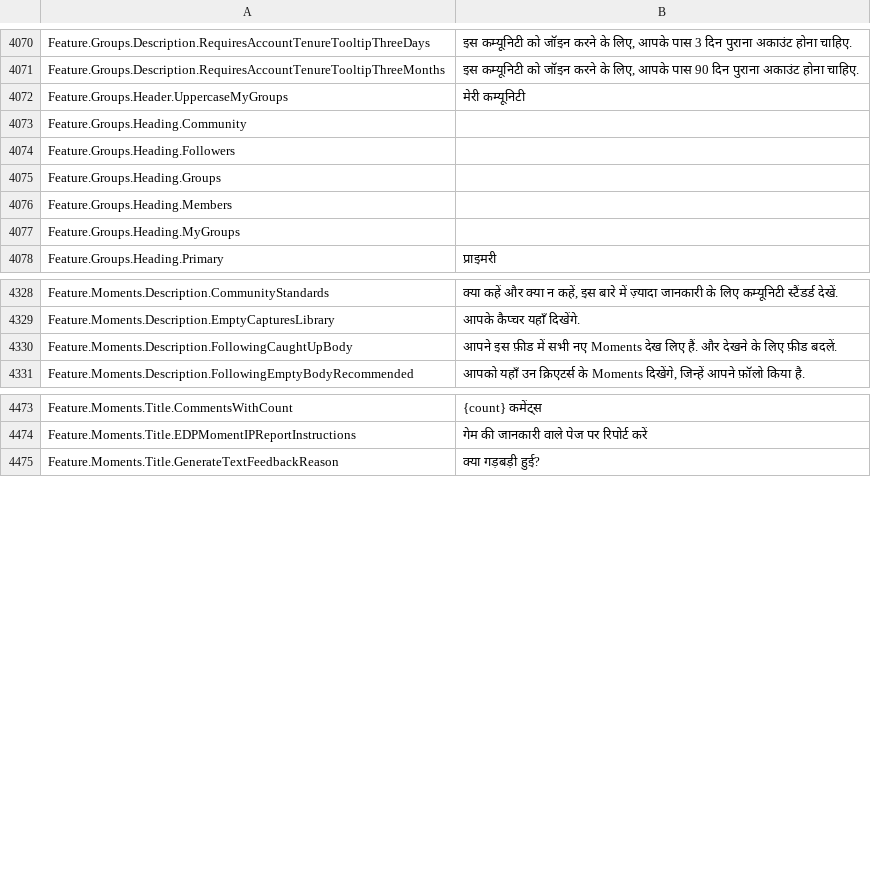
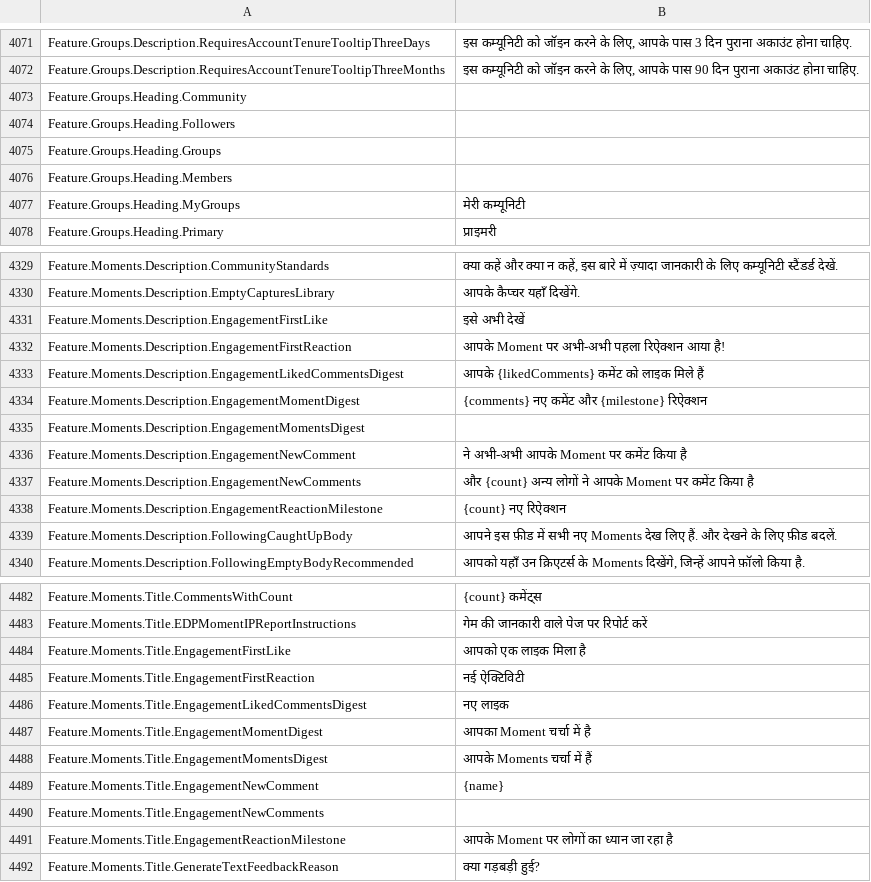
Before and after one commit to EliCauvert/Roblox-Datamining, a CSV file: UniversalApp/Locales/Common/hi-in.csv, drawn as a sheet; only a part is shown, gaps mark what is left out; the diff covers the shown part only.

```diff
--- a/UniversalApp/Locales/Common/hi-in.csv
+++ b/UniversalApp/Locales/Common/hi-in.csv
@@ -4101,3 +4102,2 @@ Feature.Groups.Description.RequiresAccountTenureTooltipThreeDays,"इस कम
 Feature.Groups.Description.RequiresAccountTenureTooltipThreeMonths,"इस कम्यूनिटी को जॉइन करने के लिए, आपके पास 90 दिन पुराना अकाउंट होना चाहिए."
-Feature.Groups.Header.UppercaseMyGroups,मेरी कम्यूनिटी
 Feature.Groups.Heading.Community,
@@ -4106,3 +4106,3 @@ Feature.Groups.Heading.Groups,
 Feature.Groups.Heading.Members,
-Feature.Groups.Heading.MyGroups,
+Feature.Groups.Heading.MyGroups,मेरी कम्यूनिटी
 Feature.Groups.Heading.Primary,प्राइमरी
@@ -4375,2 +4376,10 @@ Feature.Moments.Description.CommunityStandards,"क्या कहें और
 Feature.Moments.Description.EmptyCapturesLibrary,आपके कैप्चर यहाँ दिखेंगे.
+Feature.Moments.Description.EngagementFirstLike,इसे अभी देखें
+Feature.Moments.Description.EngagementFirstReaction,आपके Moment पर अभी-अभी पहला रिऐक्शन आया है!
+Feature.Moments.Description.EngagementLikedCommentsDigest,आपके {likedComments} कमेंट को लाइक मिले हैं
+Feature.Moments.Description.EngagementMomentDigest,{comments} नए कमेंट और {milestone} रिऐक्शन
+Feature.Moments.Description.EngagementMomentsDigest,
+Feature.Moments.Description.EngagementNewComment,ने अभी-अभी आपके Moment पर कमेंट किया है
+Feature.Moments.Description.EngagementNewComments,और {count} अन्य लोगों ने आपके Moment पर कमेंट किया है
+Feature.Moments.Description.EngagementReactionMilestone,{count} नए रिऐक्शन
 Feature.Moments.Description.FollowingCaughtUpBody,आपने इस फ़ीड में सभी नए Moments देख लिए हैं. और देखने के लिए फ़ीड बदलें.
@@ -4520,2 +4529,10 @@ Feature.Moments.Title.CommentsWithCount,{count} कमेंट्स
 Feature.Moments.Title.EDPMomentIPReportInstructions,गेम की जानकारी वाले पेज पर रिपोर्ट करें
+Feature.Moments.Title.EngagementFirstLike,आपको एक लाइक मिला है
+Feature.Moments.Title.EngagementFirstReaction,नई ऐक्टिविटी
+Feature.Moments.Title.EngagementLikedCommentsDigest,नए लाइक
+Feature.Moments.Title.EngagementMomentDigest,आपका Moment चर्चा में है
+Feature.Moments.Title.EngagementMomentsDigest,आपके Moments चर्चा में हैं
+Feature.Moments.Title.EngagementNewComment,{name}
+Feature.Moments.Title.EngagementNewComments,
+Feature.Moments.Title.EngagementReactionMilestone,आपके Moment पर लोगों का ध्यान जा रहा है
 Feature.Moments.Title.GenerateTextFeedbackReason,क्या गड़बड़ी हुई?
```
Also changed, not shown: 3 added rows and 1 edited cell elsewhere in this file, UniversalApp/Locales/Common/ar-001.csv, UniversalApp/Locales/Common/ja-jp.csv, 19 other files.
